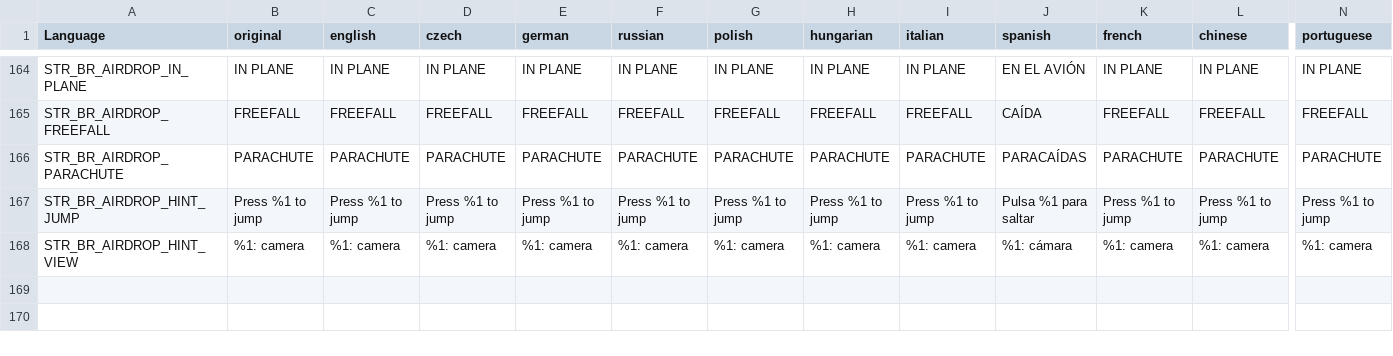
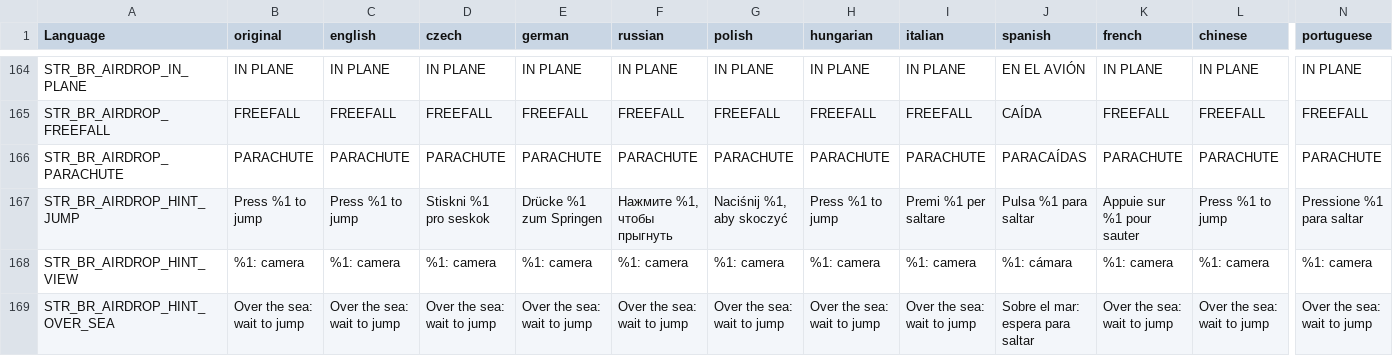
Before and after one commit to willy92wins/BattleRoyale, a CSV file: BattleRoyale/addons/languagecore/stringtable.csv, drawn as a sheet; only a part is shown, gaps mark what is left out; rows hold the shown columns only; the diff names each change by its address in the sheet, - before the commit and + after, or states it on an @@ line.

```diff
--- a/BattleRoyale/addons/languagecore/stringtable.csv
+++ b/BattleRoyale/addons/languagecore/stringtable.csv
-D167 (czech): Press %1 to jump
+D167 (czech): Stiskni %1 pro seskok
-E167 (german): Press %1 to jump
+E167 (german): Drücke %1 zum Springen
-F167 (russian): Press %1 to jump
+F167 (russian): Нажмите %1, чтобы прыгнуть
-G167 (polish): Press %1 to jump
+G167 (polish): Naciśnij %1, aby skoczyć
-I167 (italian): Press %1 to jump
+I167 (italian): Premi %1 per saltare
-K167 (french): Press %1 to jump
+K167 (french): Appuie sur %1 pour sauter
-N167 (portuguese): Press %1 to jump
+N167 (portuguese): Pressione %1 para saltar
+row 169: STR_BR_AIRDROP_HINT_OVER_SEA | Over the sea: wait to jump | Over the sea: wait to jump | Over the sea: wait to jump | Over the sea: wait to jump | Over the sea: wait to jump | Over the sea: wait to jump | Over the sea: wait to jump | Over the sea: wait to jump | Sobre el mar: espera para saltar | Over the sea: wait to jump | Over the sea: wait to jump | Over the sea: wait to jump
```
Also changed, not shown: 15 other files.
